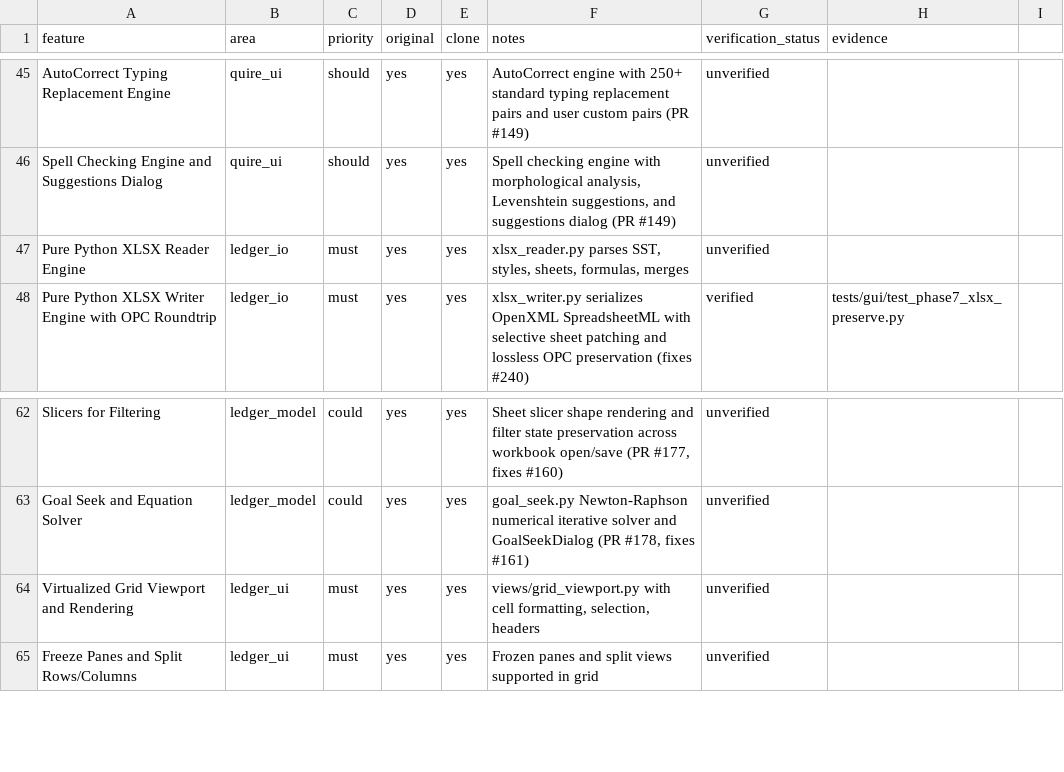
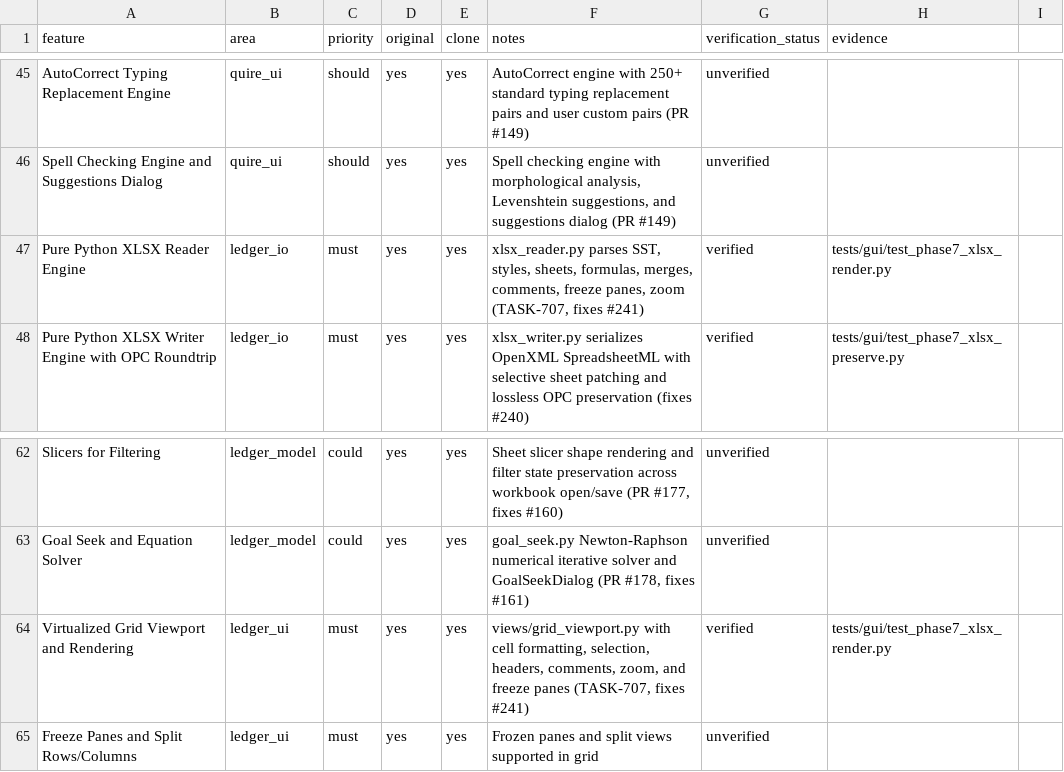
Before and after one commit to aitobox/ATBOffice, a CSV file: docs/clone/phase7_features.csv, drawn as a sheet; only a part is shown, gaps mark what is left out.

Commit message:
[Agent] [phase7] TASK-707: fix(ledger-render): 修复真实工作簿载入后的显示与同步 (fixes #241) (#255)
* fix(#241): 修复真实工作簿载入后的显示与同步

* fix(#241): resolve ruff lint errors in xlsx_reader and render test

---------

Co-authored-by: aitobox <aitobox@aitoboxs-Virtual-Machine.local>

```diff
--- a/docs/clone/phase7_features.csv
+++ b/docs/clone/phase7_features.csv
@@ -46,3 +46,3 @@ AutoCorrect Typing Replacement Engine,quire_ui,should,yes,yes,AutoCorrect engine
 Spell Checking Engine and Suggestions Dialog,quire_ui,should,yes,yes,"Spell checking engine with morphological analysis, Levenshtein suggestions, and suggestions dialog (PR #149)",unverified,
-Pure Python XLSX Reader Engine,ledger_io,must,yes,yes,"xlsx_reader.py parses SST, styles, sheets, formulas, merges",unverified,
+Pure Python XLSX Reader Engine,ledger_io,must,yes,yes,"xlsx_reader.py parses SST, styles, sheets, formulas, merges, comments, freeze panes, zoom (TASK-707, fixes #241)",verified,tests/gui/test_phase7_xlsx_render.py
 Pure Python XLSX Writer Engine with OPC Roundtrip,ledger_io,must,yes,yes,"xlsx_writer.py serializes OpenXML SpreadsheetML with selective sheet patching and lossless OPC preservation (fixes #240)",verified,tests/gui/test_phase7_xlsx_preserve.py
@@ -63,3 +63,3 @@ Slicers for Filtering,ledger_model,could,yes,yes,"Sheet slicer shape rendering a
 Goal Seek and Equation Solver,ledger_model,could,yes,yes,"goal_seek.py Newton-Raphson numerical iterative solver and GoalSeekDialog (PR #178, fixes #161)",unverified,
-Virtualized Grid Viewport and Rendering,ledger_ui,must,yes,yes,"views/grid_viewport.py with cell formatting, selection, headers",unverified,
+Virtualized Grid Viewport and Rendering,ledger_ui,must,yes,yes,"views/grid_viewport.py with cell formatting, selection, headers, comments, zoom, and freeze panes (TASK-707, fixes #241)",verified,tests/gui/test_phase7_xlsx_render.py
 Freeze Panes and Split Rows/Columns,ledger_ui,must,yes,yes,Frozen panes and split views supported in grid,unverified,
```
Also changed, not shown: 10 other files.
